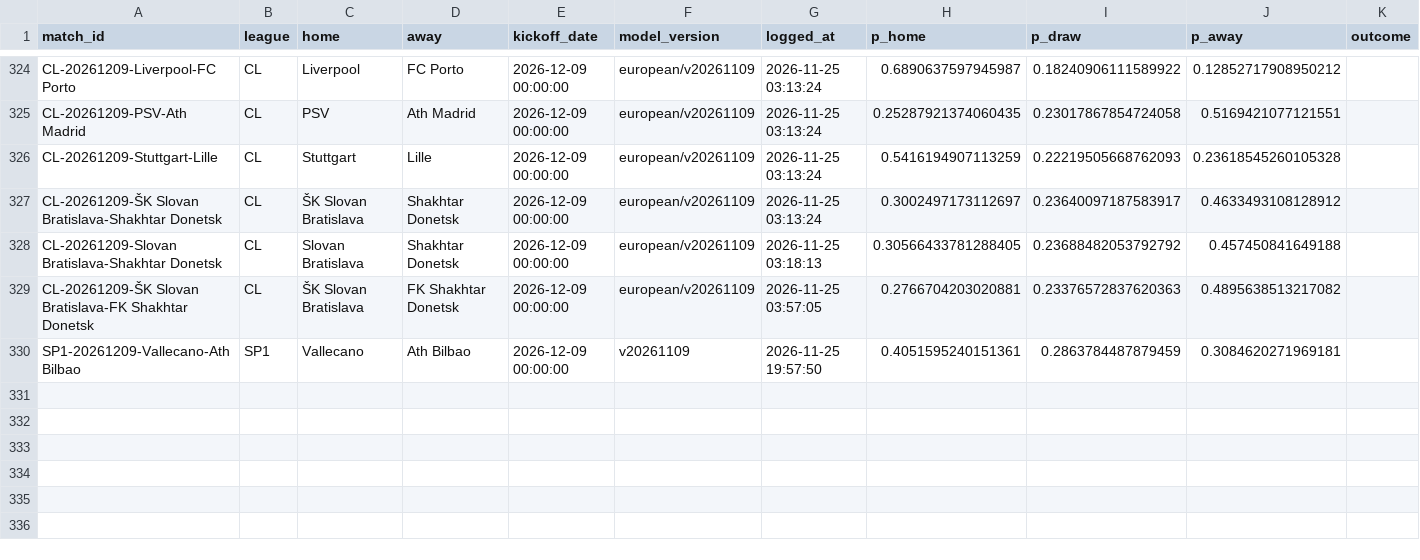
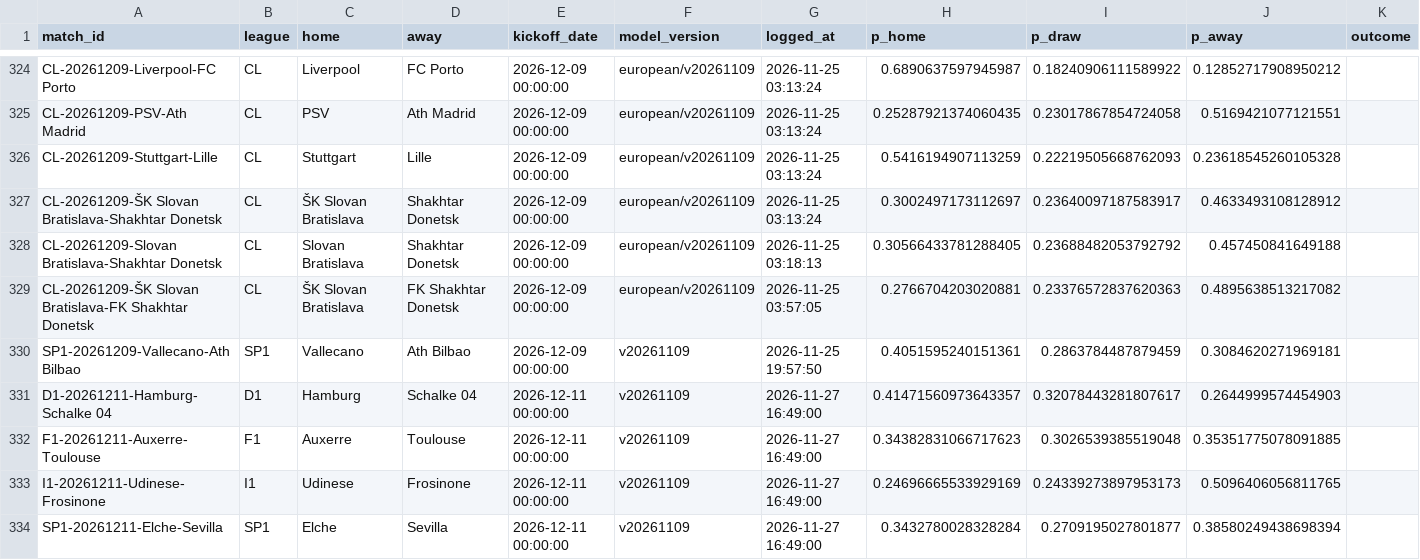
Before and after one commit to Fifiora/football-predictor, a CSV file: data/prediction_log.csv, drawn as a sheet; only a part is shown, gaps mark what is left out.

```diff
--- a/data/prediction_log.csv
+++ b/data/prediction_log.csv
@@ -330 +330,5 @@ CL-20261209-ŠK Slovan Bratislava-FK Shakhtar Donetsk,CL,ŠK Slovan Bratislava,F
 SP1-20261209-Vallecano-Ath Bilbao,SP1,Vallecano,Ath Bilbao,2026-12-09 00:00:00,v20261109,2026-11-25 19:57:50,0.4051595240151361,0.2863784487879459,0.3084620271969181,
+D1-20261211-Hamburg-Schalke 04,D1,Hamburg,Schalke 04,2026-12-11 00:00:00,v20261109,2026-11-27 16:49:00,0.41471560973643357,0.32078443281807617,0.2644999574454903,
+F1-20261211-Auxerre-Toulouse,F1,Auxerre,Toulouse,2026-12-11 00:00:00,v20261109,2026-11-27 16:49:00,0.34382831066717623,0.3026539385519048,0.35351775078091885,
+I1-20261211-Udinese-Frosinone,I1,Udinese,Frosinone,2026-12-11 00:00:00,v20261109,2026-11-27 16:49:00,0.24696665533929169,0.24339273897953173,0.5096406056811765,
+SP1-20261211-Elche-Sevilla,SP1,Elche,Sevilla,2026-12-11 00:00:00,v20261109,2026-11-27 16:49:00,0.3432780028328284,0.2709195027801877,0.38580249438698394,
```
Also changed, not shown: data/stake_log.csv, 1 other file.
